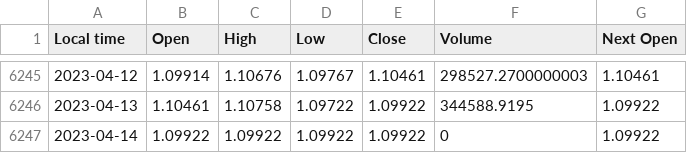
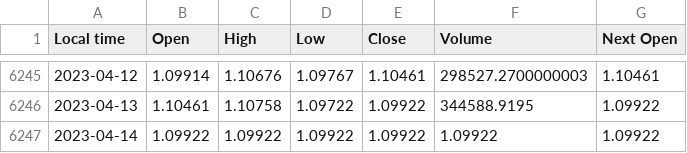
Before and after one commit to benjaminkravets/ml-workspace, a CSV file: humidityfull.csv, drawn as a sheet; only a part is shown, gaps mark what is left out.

```diff
--- a/humidityfull.csv
+++ b/humidityfull.csv
@@ -6246,2 +6246,2 @@ Local time,Open,High,Low,Close,Volume,Next Open
 2023-04-13,1.10461,1.10758,1.09722,1.09922,344588.9195,1.09922
-2023-04-14,1.09922,1.09922,1.09922,1.09922,0,1.09922
+2023-04-14,1.09922,1.09922,1.09922,1.09922,1.09922,1.09922
```
Also changed, not shown: 5 other files.
